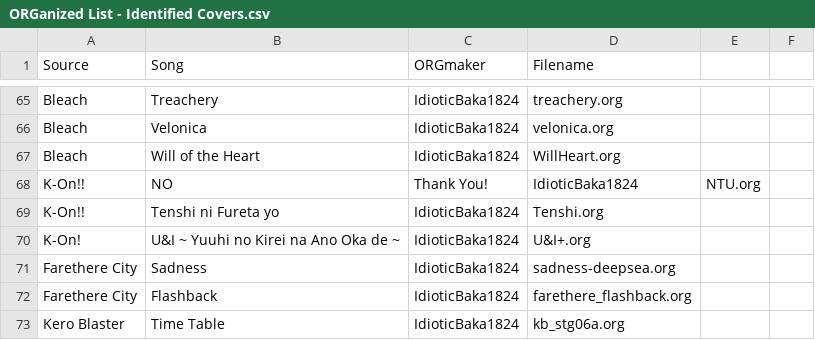
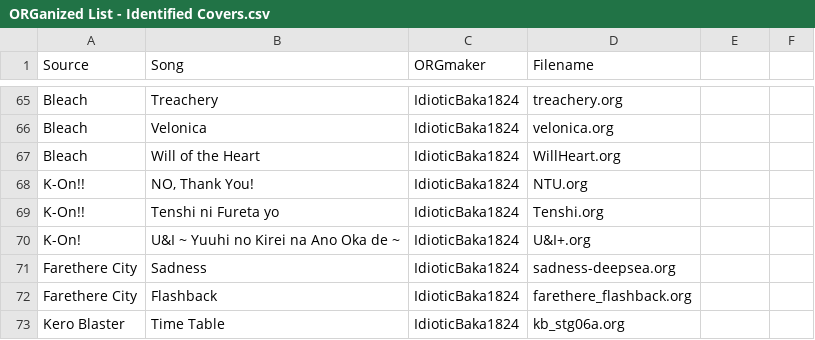
Before and after one commit to idioticbaka1824/organya-archive, a CSV file: SONGS/ORGanized List - Identified Covers.csv, drawn as a sheet; only a part is shown, gaps mark what is left out.

```diff
--- a/SONGS/ORGanized List - Identified Covers.csv
+++ b/SONGS/ORGanized List - Identified Covers.csv
@@ -67,3 +67,3 @@ Bleach,Velonica,IdioticBaka1824,velonica.org,,
 Bleach,Will of the Heart,IdioticBaka1824,WillHeart.org,,
-K-On!!,NO, Thank You!,IdioticBaka1824,NTU.org,,
+K-On!!,"NO, Thank You!",IdioticBaka1824,NTU.org,,
 K-On!!,Tenshi ni Fureta yo,IdioticBaka1824,Tenshi.org,,
```
Also changed, not shown: 2 other files.
